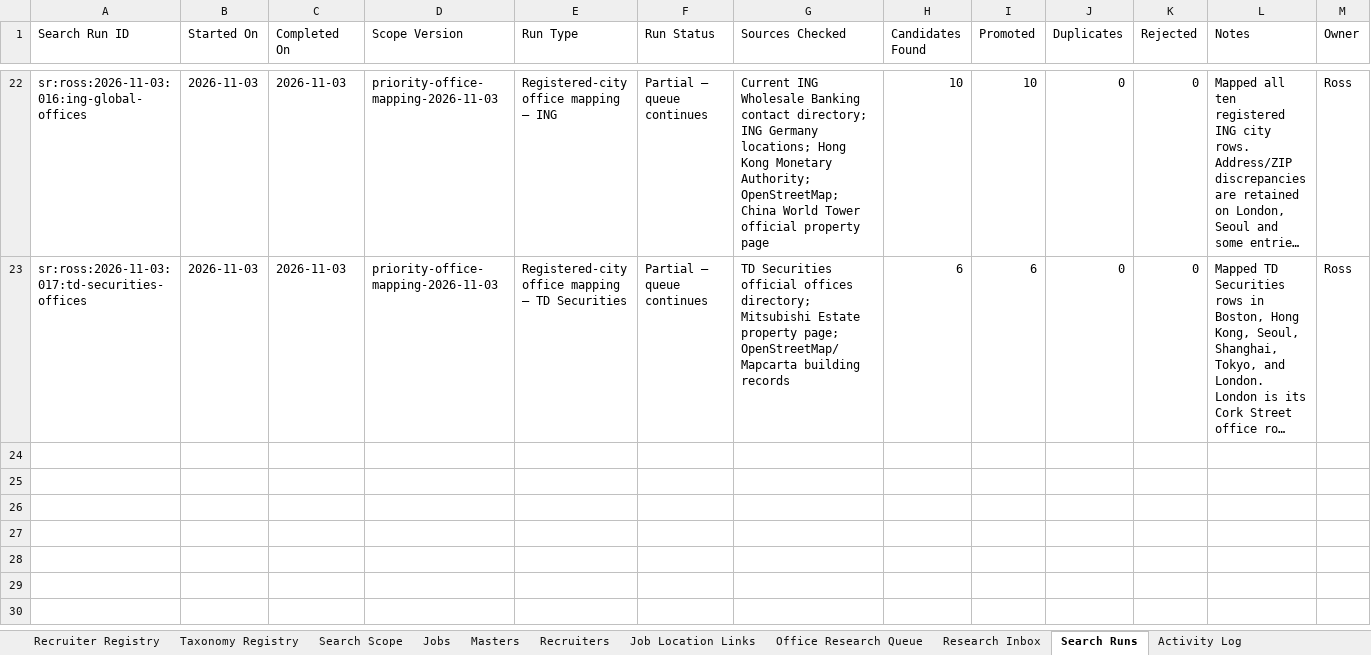
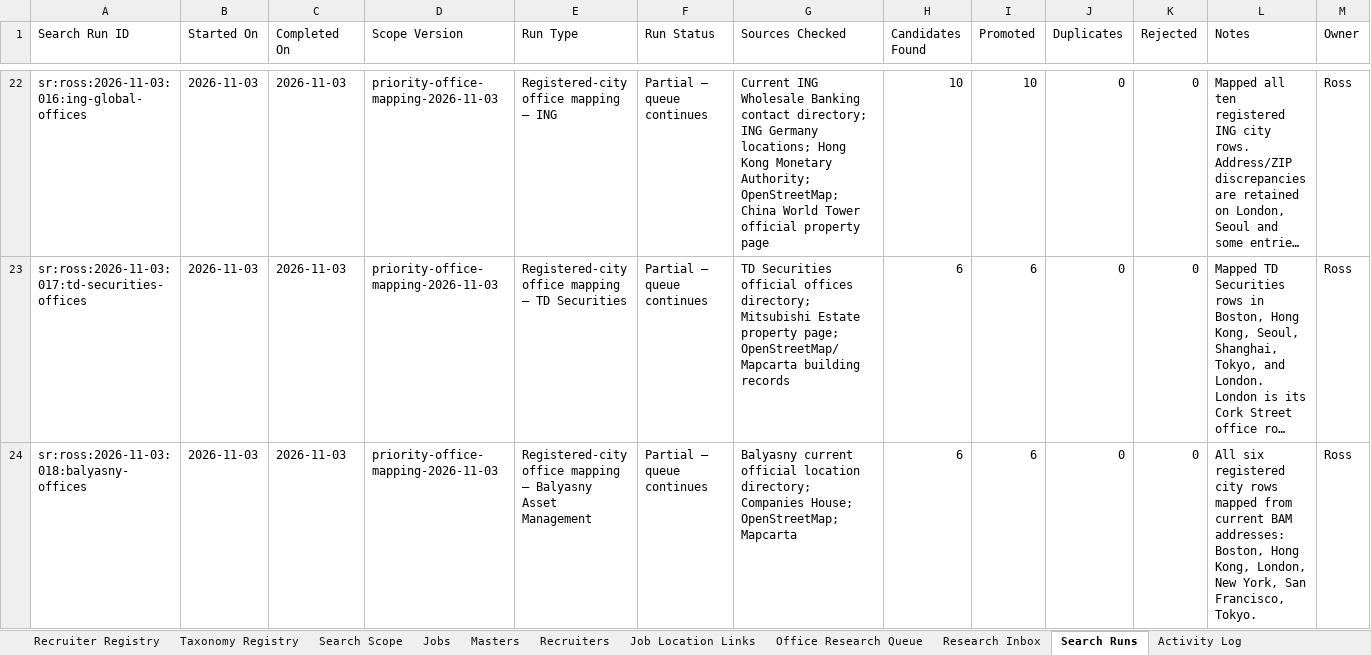
Before and after one commit to RZEdward/world-of-commodities, an Excel workbook: worldofcommodities.xlsx, sheet Search Runs, drawn as a sheet; only a part is shown, gaps mark what is left out; long unchanged cells end in …; values as stored, in another font and other column widths than the file's, no borders; table styles not drawn; rows hold the shown columns only; the diff names each change by its address in the sheet, - before the commit and + after, or states it on an @@ line.

Commit message:
Map Balyasny offices in registered cities

```diff
--- a/worldofcommodities.xlsx (sheet Search Runs)
+++ b/worldofcommodities.xlsx (sheet Search Runs)
+row 24: sr:ross:2026-11-03:018:balyasny-offices | 2026-11-03 | 2026-11-03 | priority-office-mapping-2026-11-03 | Registered-city office mapping — Balyasny Asset Management | Partial — queue continues | Balyasny current official location directory; Companies House; OpenStreetMap; Mapcarta | 6 | 6 | 0 | 0 | All six registered city rows mapped from current BAM addresses: Boston, Hong Kong, London, New York, San Francisco, Tokyo. | Ross
```
Also changed, not shown: sheet Office Registry, sheet Search Coverage Log, 3 other files.
